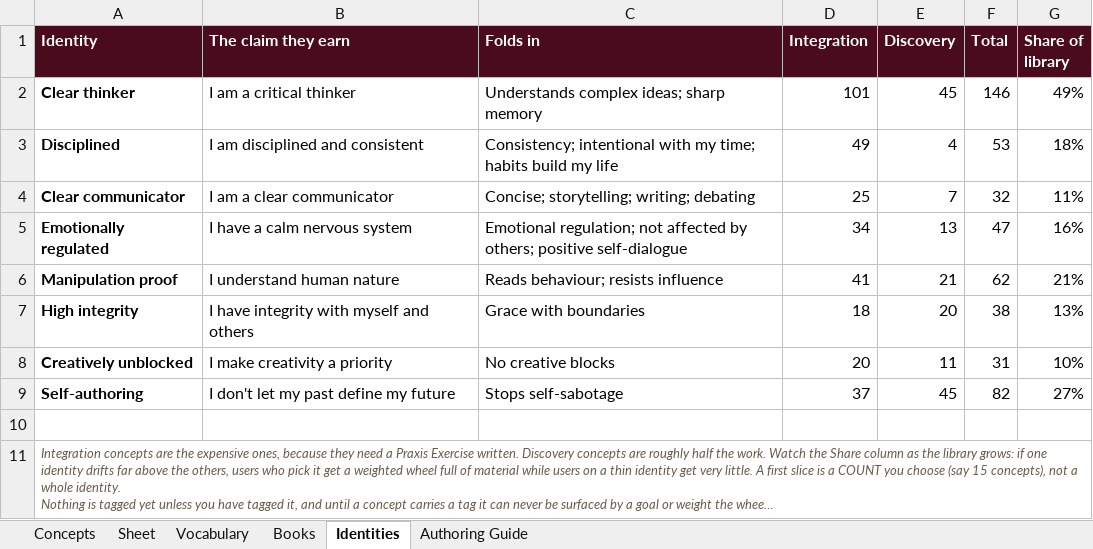
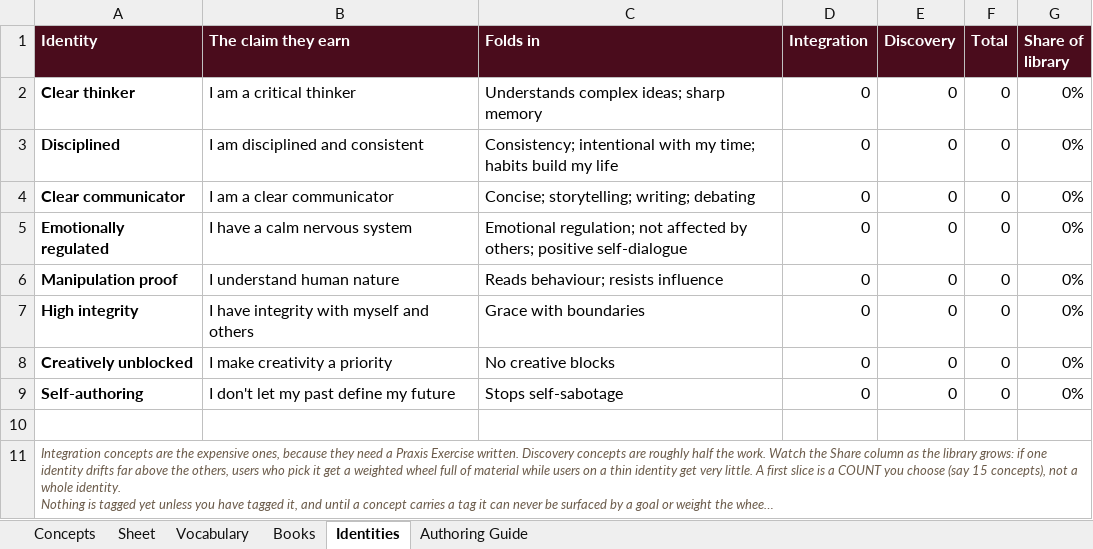
Before and after one commit to AuthoraAcquisition/PraxisNow, an Excel workbook: content/praxis-concept-library.xlsx, sheet Identities, drawn as a sheet; long unchanged cells end in …; values as stored, in another font and other column widths than the file's, no borders; the diff names each change by its address in the sheet, - before the commit and + after, or states it on an @@ line.

```diff
--- a/content/praxis-concept-library.xlsx (sheet Identities)
+++ b/content/praxis-concept-library.xlsx (sheet Identities)
-D2 (Integration): 101
+D2 (Integration): 0
-E2 (Discovery): 45
+E2 (Discovery): 0
-F2 (Total): 146
+F2 (Total): 0
-G2 (Share of library): 49%
+G2 (Share of library): 0%
-D3 (Integration): 49
+D3 (Integration): 0
-E3 (Discovery): 4
+E3 (Discovery): 0
-F3 (Total): 53
+F3 (Total): 0
-G3 (Share of library): 18%
+G3 (Share of library): 0%
-D4 (Integration): 25
+D4 (Integration): 0
-E4 (Discovery): 7
+E4 (Discovery): 0
-F4 (Total): 32
+F4 (Total): 0
-G4 (Share of library): 11%
+G4 (Share of library): 0%
-D5 (Integration): 34
+D5 (Integration): 0
-E5 (Discovery): 13
+E5 (Discovery): 0
-F5 (Total): 47
+F5 (Total): 0
-G5 (Share of library): 16%
+G5 (Share of library): 0%
-D6 (Integration): 41
+D6 (Integration): 0
-E6 (Discovery): 21
+E6 (Discovery): 0
-F6 (Total): 62
+F6 (Total): 0
-G6 (Share of library): 21%
+G6 (Share of library): 0%
-D7 (Integration): 18
+D7 (Integration): 0
-E7 (Discovery): 20
+E7 (Discovery): 0
-F7 (Total): 38
+F7 (Total): 0
-G7 (Share of library): 13%
+G7 (Share of library): 0%
-D8 (Integration): 20
+D8 (Integration): 0
-E8 (Discovery): 11
+E8 (Discovery): 0
-F8 (Total): 31
+F8 (Total): 0
-G8 (Share of library): 10%
+G8 (Share of library): 0%
-D9 (Integration): 37
+D9 (Integration): 0
-E9 (Discovery): 45
+E9 (Discovery): 0
-F9 (Total): 82
+F9 (Total): 0
-G9 (Share of library): 27%
+G9 (Share of library): 0%
```
Also changed, not shown: sheet Concepts, sheet Books, sheet Vocabulary, sheet Authoring Guide, 5 other files.
